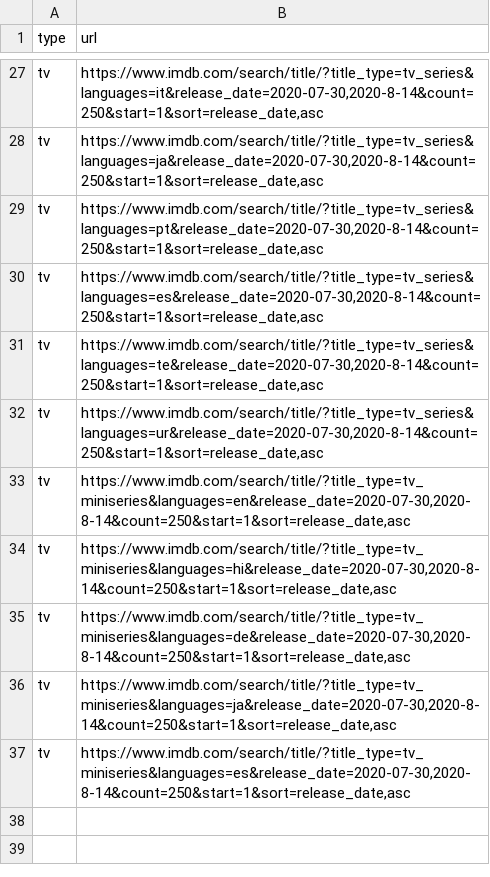
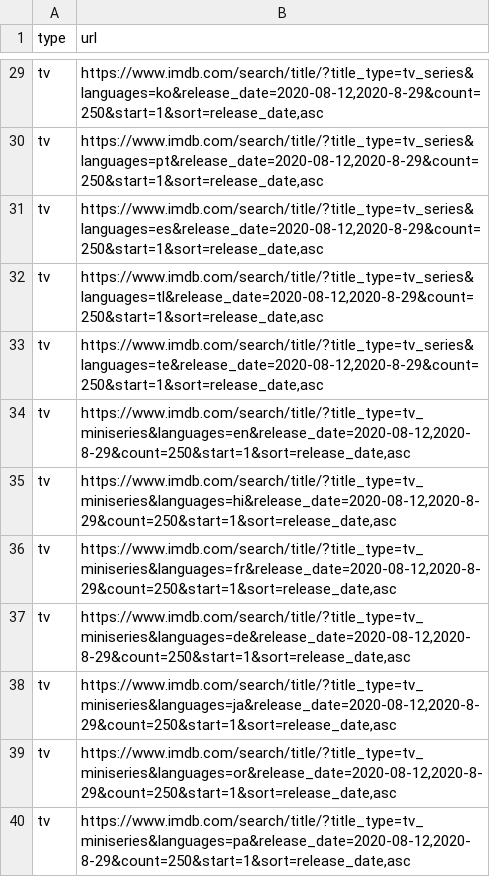
Before and after one commit to flibo-tech/data_pipelines, a CSV file: scraping_utilities/new_imdb_title_urls.csv, drawn as a sheet; only a part is shown, gaps mark what is left out; addresses are those after the commit; the diff covers the shown part only; the diff names each change by its address in the sheet, - before the commit and + after, or states it on an @@ line.

```diff
--- a/scraping_utilities/new_imdb_title_urls.csv
+++ b/scraping_utilities/new_imdb_title_urls.csv
-B29 (url): https://www.imdb.com/search/title/?title_type=tv_series&languages=it&release_date=2020-07-30,2020-8-14&count=250&start=1&sort=release_date,asc
+B29 (url): https://www.imdb.com/search/title/?title_type=tv_series&languages=ko&release_date=2020-08-12,2020-8-29&count=250&start=1&sort=release_date,asc
-B30 (url): https://www.imdb.com/search/title/?title_type=tv_series&languages=ja&release_date=2020-07-30,2020-8-14&count=250&start=1&sort=release_date,asc
+B30 (url): https://www.imdb.com/search/title/?title_type=tv_series&languages=pt&release_date=2020-08-12,2020-8-29&count=250&start=1&sort=release_date,asc
-B31 (url): https://www.imdb.com/search/title/?title_type=tv_series&languages=pt&release_date=2020-07-30,2020-8-14&count=250&start=1&sort=release_date,asc
+B31 (url): https://www.imdb.com/search/title/?title_type=tv_series&languages=es&release_date=2020-08-12,2020-8-29&count=250&start=1&sort=release_date,asc
-B32 (url): https://www.imdb.com/search/title/?title_type=tv_series&languages=es&release_date=2020-07-30,2020-8-14&count=250&start=1&sort=release_date,asc
+B32 (url): https://www.imdb.com/search/title/?title_type=tv_series&languages=tl&release_date=2020-08-12,2020-8-29&count=250&start=1&sort=release_date,asc
-B33 (url): https://www.imdb.com/search/title/?title_type=tv_series&languages=te&release_date=2020-07-30,2020-8-14&count=250&start=1&sort=release_date,asc
+B33 (url): https://www.imdb.com/search/title/?title_type=tv_series&languages=te&release_date=2020-08-12,2020-8-29&count=250&start=1&sort=release_date,asc
-B34 (url): https://www.imdb.com/search/title/?title_type=tv_series&languages=ur&release_date=2020-07-30,2020-8-14&count=250&start=1&sort=release_date,asc
+B34 (url): https://www.imdb.com/search/title/?title_type=tv_miniseries&languages=en&release_date=2020-08-12,2020-8-29&count=250&start=1&sort=release_date,asc
-B35 (url): https://www.imdb.com/search/title/?title_type=tv_miniseries&languages=en&release_date=2020-07-30,2020-8-14&count=250&start=1&sort=release_date,asc
+B35 (url): https://www.imdb.com/search/title/?title_type=tv_miniseries&languages=hi&release_date=2020-08-12,2020-8-29&count=250&start=1&sort=release_date,asc
-B36 (url): https://www.imdb.com/search/title/?title_type=tv_miniseries&languages=hi&release_date=2020-07-30,2020-8-14&count=250&start=1&sort=release_date,asc
+B36 (url): https://www.imdb.com/search/title/?title_type=tv_miniseries&languages=fr&release_date=2020-08-12,2020-8-29&count=250&start=1&sort=release_date,asc
-B37 (url): https://www.imdb.com/search/title/?title_type=tv_miniseries&languages=de&release_date=2020-07-30,2020-8-14&count=250&start=1&sort=release_date,asc
+B37 (url): https://www.imdb.com/search/title/?title_type=tv_miniseries&languages=de&release_date=2020-08-12,2020-8-29&count=250&start=1&sort=release_date,asc
-B38 (url): https://www.imdb.com/search/title/?title_type=tv_miniseries&languages=ja&release_date=2020-07-30,2020-8-14&count=250&start=1&sort=release_date,asc
+B38 (url): https://www.imdb.com/search/title/?title_type=tv_miniseries&languages=ja&release_date=2020-08-12,2020-8-29&count=250&start=1&sort=release_date,asc
-B39 (url): https://www.imdb.com/search/title/?title_type=tv_miniseries&languages=es&release_date=2020-07-30,2020-8-14&count=250&start=1&sort=release_date,asc
+B39 (url): https://www.imdb.com/search/title/?title_type=tv_miniseries&languages=or&release_date=2020-08-12,2020-8-29&count=250&start=1&sort=release_date,asc
+row 40: tv | https://www.imdb.com/search/title/?title_type=tv_miniseries&languages=pa&release_date=2020-08-12,2020-8-29&count=250&start=1&sort=release_date,asc
```
Also changed, not shown: 2 added rows and 25 edited cells elsewhere in this file, 2 other files.
